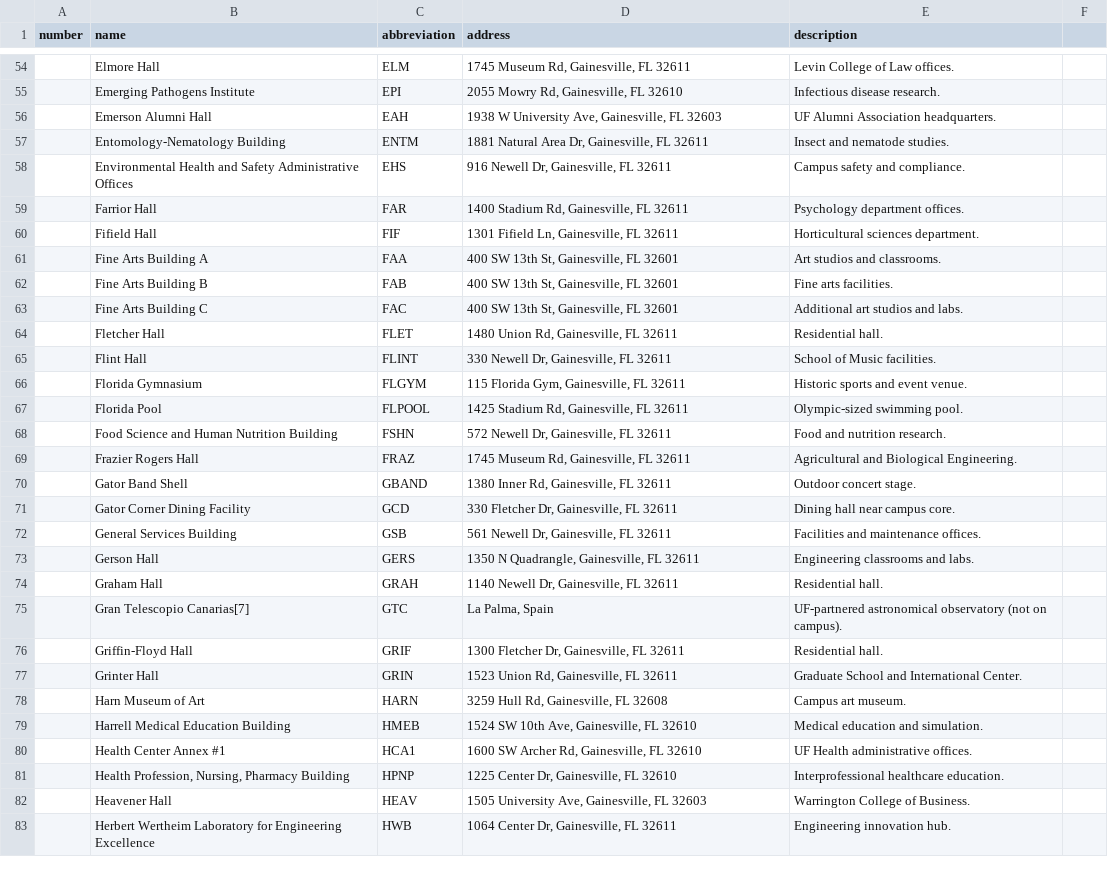
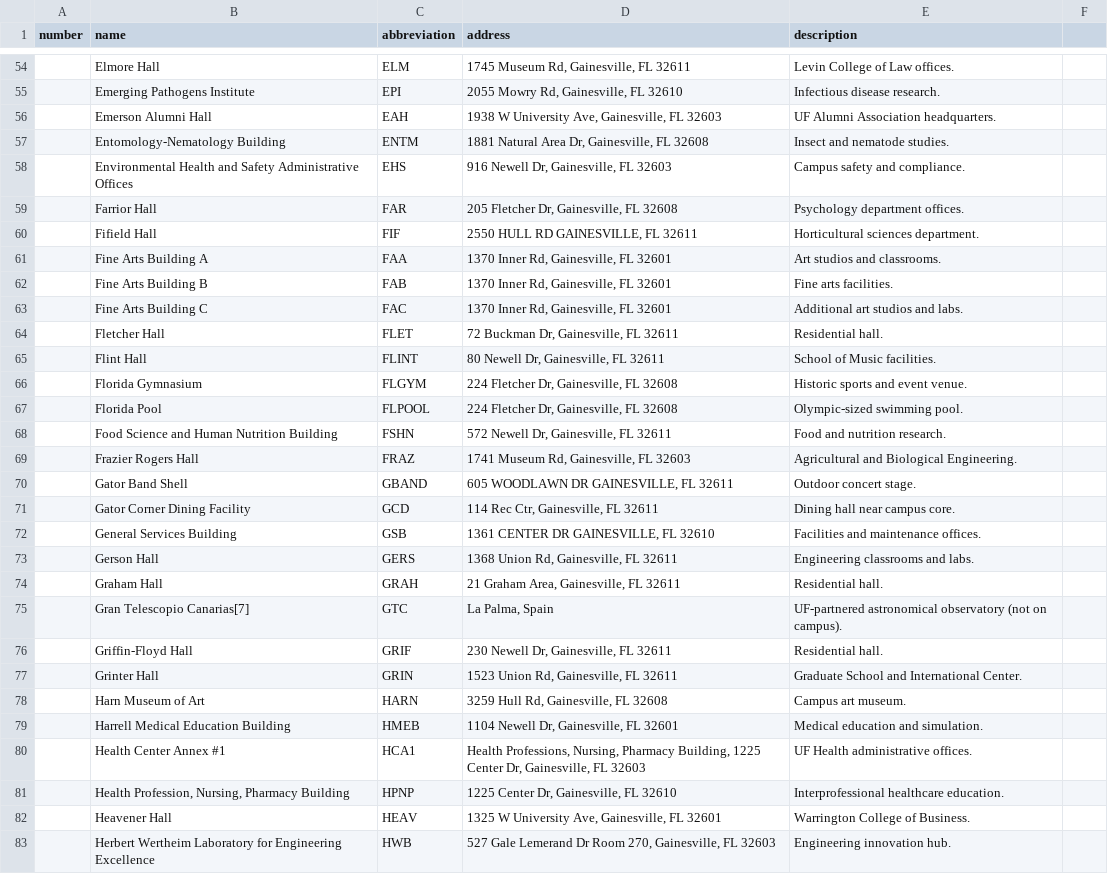
Before and after one commit to emmamitm/GatorNet, a CSV file: scrapedData/campusBuildings/uf_buildings.csv, drawn as a sheet; only a part is shown, gaps mark what is left out; the diff covers the shown part only.

```diff
--- a/scrapedData/campusBuildings/uf_buildings.csv
+++ b/scrapedData/campusBuildings/uf_buildings.csv
@@ -56,28 +56,28 @@ number,name,abbreviation,address,description
 ,Emerson Alumni Hall,EAH,"1938 W University Ave, Gainesville, FL 32603",UF Alumni Association headquarters.
-,Entomology-Nematology Building,ENTM,"1881 Natural Area Dr, Gainesville, FL 32611",Insect and nematode studies.
-,Environmental Health and Safety Administrative Offices,EHS,"916 Newell Dr, Gainesville, FL 32611",Campus safety and compliance.
-,Farrior Hall,FAR,"1400 Stadium Rd, Gainesville, FL 32611",Psychology department offices.
-,Fifield Hall,FIF,"1301 Fifield Ln, Gainesville, FL 32611",Horticultural sciences department.
-,Fine Arts Building A,FAA,"400 SW 13th St, Gainesville, FL 32601",Art studios and classrooms.
-,Fine Arts Building B,FAB,"400 SW 13th St, Gainesville, FL 32601",Fine arts facilities.
-,Fine Arts Building C,FAC,"400 SW 13th St, Gainesville, FL 32601",Additional art studios and labs.
-,Fletcher Hall,FLET,"1480 Union Rd, Gainesville, FL 32611",Residential hall.
-,Flint Hall,FLINT,"330 Newell Dr, Gainesville, FL 32611",School of Music facilities.
-,Florida Gymnasium,FLGYM,"115 Florida Gym, Gainesville, FL 32611",Historic sports and event venue.
-,Florida Pool,FLPOOL,"1425 Stadium Rd, Gainesville, FL 32611",Olympic-sized swimming pool.
+,Entomology-Nematology Building,ENTM,"1881 Natural Area Dr, Gainesville, FL 32608",Insect and nematode studies.
+,Environmental Health and Safety Administrative Offices,EHS,"916 Newell Dr, Gainesville, FL 32603",Campus safety and compliance.
+,Farrior Hall,FAR,"205 Fletcher Dr, Gainesville, FL 32608",Psychology department offices.
+,Fifield Hall,FIF,"2550 HULL RD GAINESVILLE, FL 32611",Horticultural sciences department.
+,Fine Arts Building A,FAA,"1370 Inner Rd, Gainesville, FL 32601",Art studios and classrooms.
+,Fine Arts Building B,FAB,"1370 Inner Rd, Gainesville, FL 32601",Fine arts facilities.
+,Fine Arts Building C,FAC,"1370 Inner Rd, Gainesville, FL 32601",Additional art studios and labs.
+,Fletcher Hall,FLET,"72 Buckman Dr, Gainesville, FL 32611",Residential hall.
+,Flint Hall,FLINT,"80 Newell Dr, Gainesville, FL 32611",School of Music facilities.
+,Florida Gymnasium,FLGYM,"224 Fletcher Dr, Gainesville, FL 32608",Historic sports and event venue.
+,Florida Pool,FLPOOL,"224 Fletcher Dr, Gainesville, FL 32608",Olympic-sized swimming pool.
 ,Food Science and Human Nutrition Building,FSHN,"572 Newell Dr, Gainesville, FL 32611",Food and nutrition research.
-,Frazier Rogers Hall,FRAZ,"1745 Museum Rd, Gainesville, FL 32611",Agricultural and Biological Engineering.
-,Gator Band Shell,GBAND,"1380 Inner Rd, Gainesville, FL 32611",Outdoor concert stage.
-,Gator Corner Dining Facility,GCD,"330 Fletcher Dr, Gainesville, FL 32611",Dining hall near campus core.
-,General Services Building,GSB,"561 Newell Dr, Gainesville, FL 32611",Facilities and maintenance offices.
-,Gerson Hall,GERS,"1350 N Quadrangle, Gainesville, FL 32611",Engineering classrooms and labs.
-,Graham Hall,GRAH,"1140 Newell Dr, Gainesville, FL 32611",Residential hall.
+,Frazier Rogers Hall,FRAZ,"1741 Museum Rd, Gainesville, FL 32603",Agricultural and Biological Engineering.
+,Gator Band Shell,GBAND,"605 WOODLAWN DR GAINESVILLE, FL 32611",Outdoor concert stage.
+,Gator Corner Dining Facility,GCD,"114 Rec Ctr, Gainesville, FL 32611",Dining hall near campus core.
+,General Services Building,GSB,"1361 CENTER DR GAINESVILLE, FL 32610",Facilities and maintenance offices.
+,Gerson Hall,GERS,"1368 Union Rd, Gainesville, FL 32611",Engineering classrooms and labs.
+,Graham Hall,GRAH,"21 Graham Area, Gainesville, FL 32611",Residential hall.
 ,Gran Telescopio Canarias[7],GTC,"La Palma, Spain",UF-partnered astronomical observatory (not on campus).
-,Griffin-Floyd Hall,GRIF,"1300 Fletcher Dr, Gainesville, FL 32611",Residential hall.
+,Griffin-Floyd Hall,GRIF," 230 Newell Dr, Gainesville, FL 32611",Residential hall.
 ,Grinter Hall,GRIN,"1523 Union Rd, Gainesville, FL 32611",Graduate School and International Center.
 ,Harn Museum of Art,HARN,"3259 Hull Rd, Gainesville, FL 32608",Campus art museum.
-,Harrell Medical Education Building,HMEB,"1524 SW 10th Ave, Gainesville, FL 32610",Medical education and simulation.
-,Health Center Annex #1,HCA1,"1600 SW Archer Rd, Gainesville, FL 32610",UF Health administrative offices.
+,Harrell Medical Education Building,HMEB,"1104 Newell Dr, Gainesville, FL 32601",Medical education and simulation.
+,Health Center Annex #1,HCA1,"Health Professions, Nursing, Pharmacy Building, 1225 Center Dr, Gainesville, FL 32603",UF Health administrative offices.
 ,"Health Profession, Nursing, Pharmacy Building",HPNP,"1225 Center Dr, Gainesville, FL 32610",Interprofessional healthcare education.
-,Heavener Hall,HEAV,"1505 University Ave, Gainesville, FL 32603",Warrington College of Business.
-,Herbert Wertheim Laboratory for Engineering Excellence,HWB,"1064 Center Dr, Gainesville, FL 32611",Engineering innovation hub.
+,Heavener Hall,HEAV,"1325 W University Ave, Gainesville, FL 32601",Warrington College of Business.
+,Herbert Wertheim Laboratory for Engineering Excellence,HWB,"527 Gale Lemerand Dr Room 270, Gainesville, FL 32603",Engineering innovation hub.
```
Also changed, not shown: 3 removed rows and 108 edited cells elsewhere in this file, scrapedData/campusEvents/uf_events_all.csv, 5 other files.
